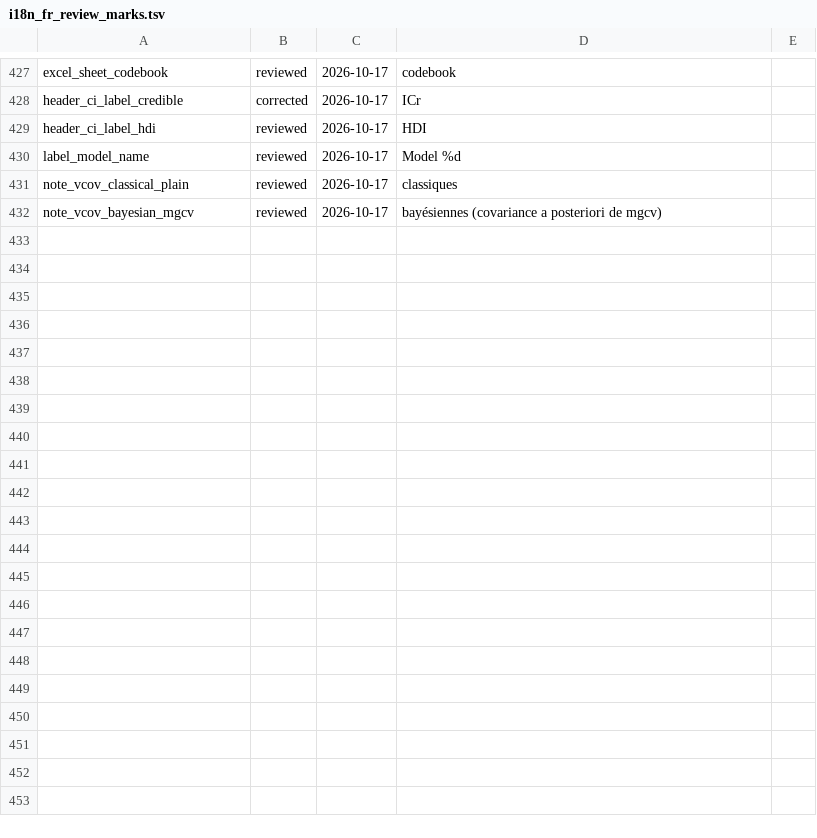
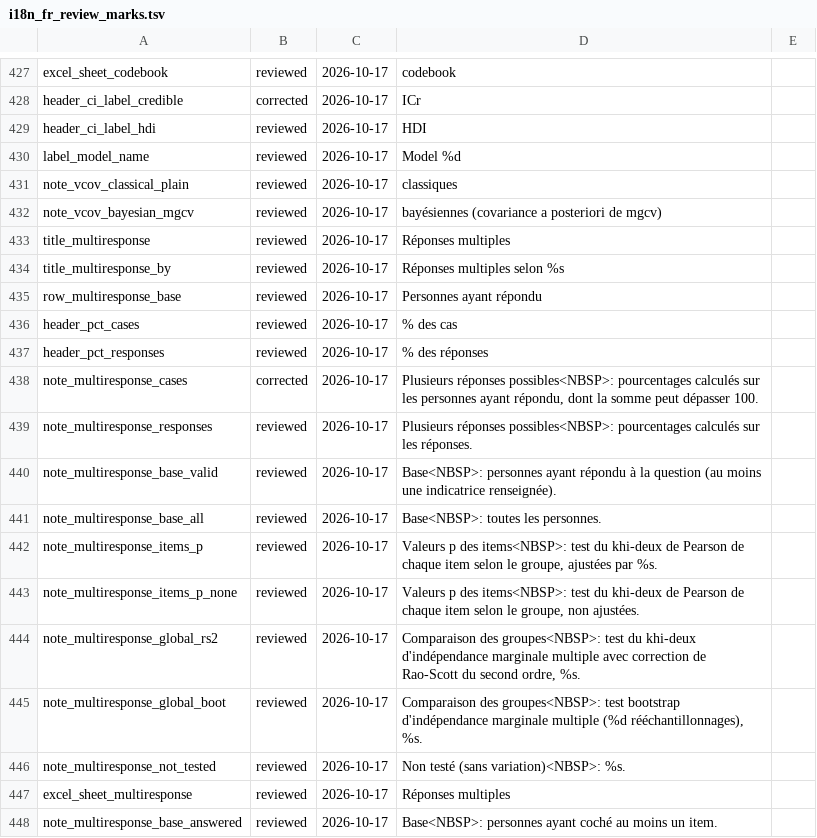
Before and after one commit to amaltawfik/spicy, a TSV file: dev/i18n_fr_review_marks.tsv, drawn as a sheet; only a part is shown, gaps mark what is left out; the diff names each change by its address in the sheet, - before the commit and + after, or states it on an @@ line.

Commit message:
table_multiresponse(): tables of check-all-that-apply items, with percent of cases, responses or both, three bases, questionnaire or decreasing order, items without responses kept at zero; by groups with Holm-adjusted item chi-squared tests and a Rao-Scott second-order corrected test of multiple marginal independence (bootstrap optional), under the family switches p_value and statistic and the labels contract; oracles: published Kansas farmer values and MRCV pins; decision recorded. Closes #10

```diff
--- a/dev/i18n_fr_review_marks.tsv
+++ b/dev/i18n_fr_review_marks.tsv
+row 433: title_multiresponse | reviewed | 2026-10-17 | Réponses multiples
+row 434: title_multiresponse_by | reviewed | 2026-10-17 | Réponses multiples selon %s
+row 435: row_multiresponse_base | reviewed | 2026-10-17 | Personnes ayant répondu
+row 436: header_pct_cases | reviewed | 2026-10-17 | % des cas
+row 437: header_pct_responses | reviewed | 2026-10-17 | % des réponses
+row 438: note_multiresponse_cases | corrected | 2026-10-17 | Plusieurs réponses possibles<NBSP>: pourcentages calculés sur les personnes ayant répondu, dont la somme peut dépasser 100.
+row 439: note_multiresponse_responses | reviewed | 2026-10-17 | Plusieurs réponses possibles<NBSP>: pourcentages calculés sur les réponses.
+row 440: note_multiresponse_base_valid | reviewed | 2026-10-17 | Base<NBSP>: personnes ayant répondu à la question (au moins une indicatrice renseignée).
+row 441: note_multiresponse_base_all | reviewed | 2026-10-17 | Base<NBSP>: toutes les personnes.
+row 442: note_multiresponse_items_p | reviewed | 2026-10-17 | Valeurs p des items<NBSP>: test du khi-deux de Pearson de chaque item selon le groupe, ajustées par %s.
+row 443: note_multiresponse_items_p_none | reviewed | 2026-10-17 | Valeurs p des items<NBSP>: test du khi-deux de Pearson de chaque item selon le groupe, non ajustées.
+row 444: note_multiresponse_global_rs2 | reviewed | 2026-10-17 | Comparaison des groupes<NBSP>: test du khi-deux d'indépendance marginale multiple avec correction de Rao-Scott du second ordre, %s.
+row 445: note_multiresponse_global_boot | reviewed | 2026-10-17 | Comparaison des groupes<NBSP>: test bootstrap d'indépendance marginale multiple (%d rééchantillonnages), %s.
+row 446: note_multiresponse_not_tested | reviewed | 2026-10-17 | Non testé (sans variation)<NBSP>: %s.
+row 447: excel_sheet_multiresponse | reviewed | 2026-10-17 | Réponses multiples
+row 448: note_multiresponse_base_answered | reviewed | 2026-10-17 | Base<NBSP>: personnes ayant coché au moins un item.
```
Also changed, not shown: 24 other files.
